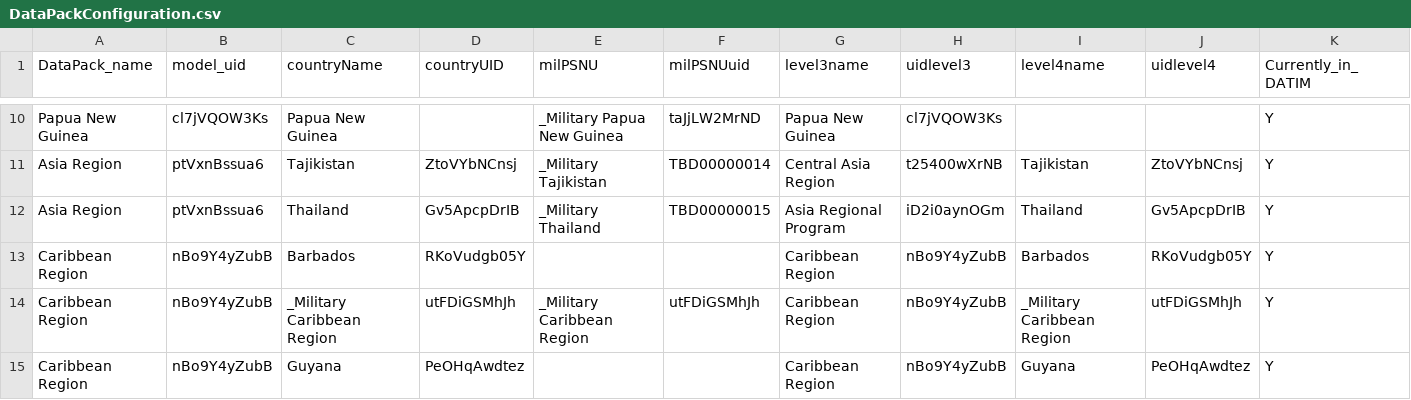
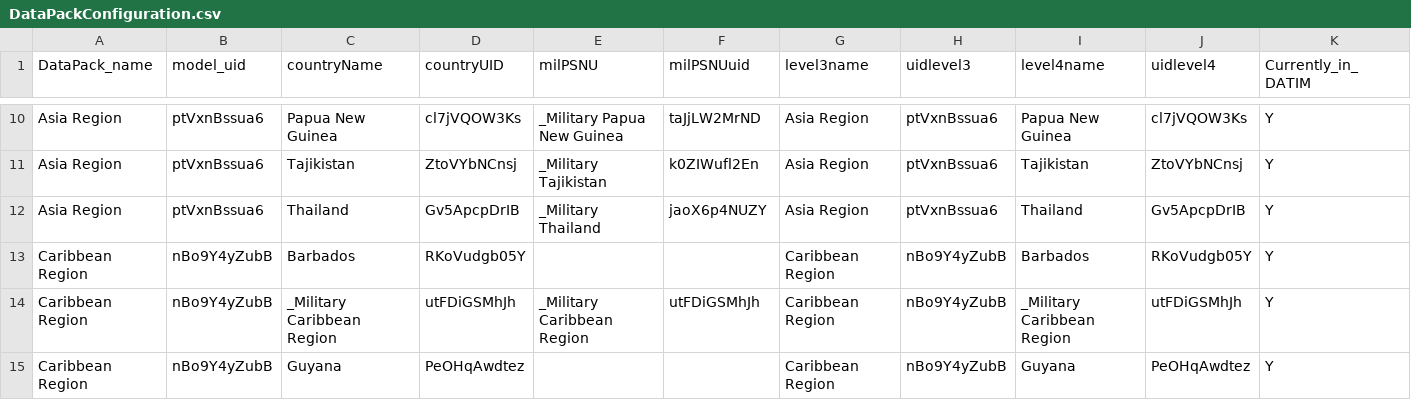
Before and after one commit to pepfar-datim/datapackr, a CSV file: data-raw/DataPackConfiguration.csv, drawn as a sheet; only a part is shown, gaps mark what is left out; the diff covers the shown part only; the diff names each change by its address in the sheet, - before the commit and + after, or states it on an @@ line.

```diff
--- a/data-raw/DataPackConfiguration.csv
+++ b/data-raw/DataPackConfiguration.csv
-A10 (DataPack_name): Papua New Guinea
+A10 (DataPack_name): Asia Region
-B10 (model_uid): cl7jVQOW3Ks
+B10 (model_uid): ptVxnBssua6
-D10 (countryUID): (empty)
+D10 (countryUID): cl7jVQOW3Ks
-G10 (level3name): Papua New Guinea
+G10 (level3name): Asia Region
-H10 (uidlevel3): cl7jVQOW3Ks
+H10 (uidlevel3): ptVxnBssua6
-I10 (level4name): (empty)
+I10 (level4name): Papua New Guinea
-J10 (uidlevel4): (empty)
+J10 (uidlevel4): cl7jVQOW3Ks
-F11 (milPSNUuid): TBD00000014
+F11 (milPSNUuid): k0ZIWufl2En
-G11 (level3name): Central Asia Region
+G11 (level3name): Asia Region
-H11 (uidlevel3): t25400wXrNB
+H11 (uidlevel3): ptVxnBssua6
-F12 (milPSNUuid): TBD00000015
+F12 (milPSNUuid): jaoX6p4NUZY
-G12 (level3name): Asia Regional Program
+G12 (level3name): Asia Region
-H12 (uidlevel3): iD2i0aynOGm
+H12 (uidlevel3): ptVxnBssua6
```
Also changed, not shown: 31 edited cells elsewhere in this file, 1 other file.
